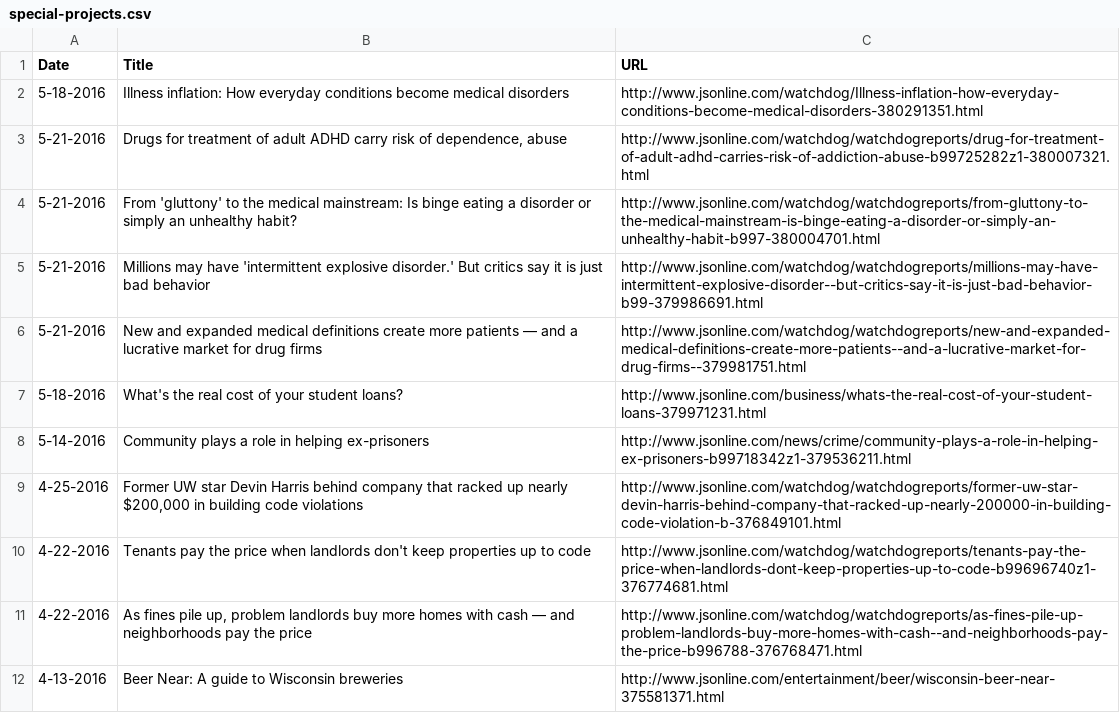
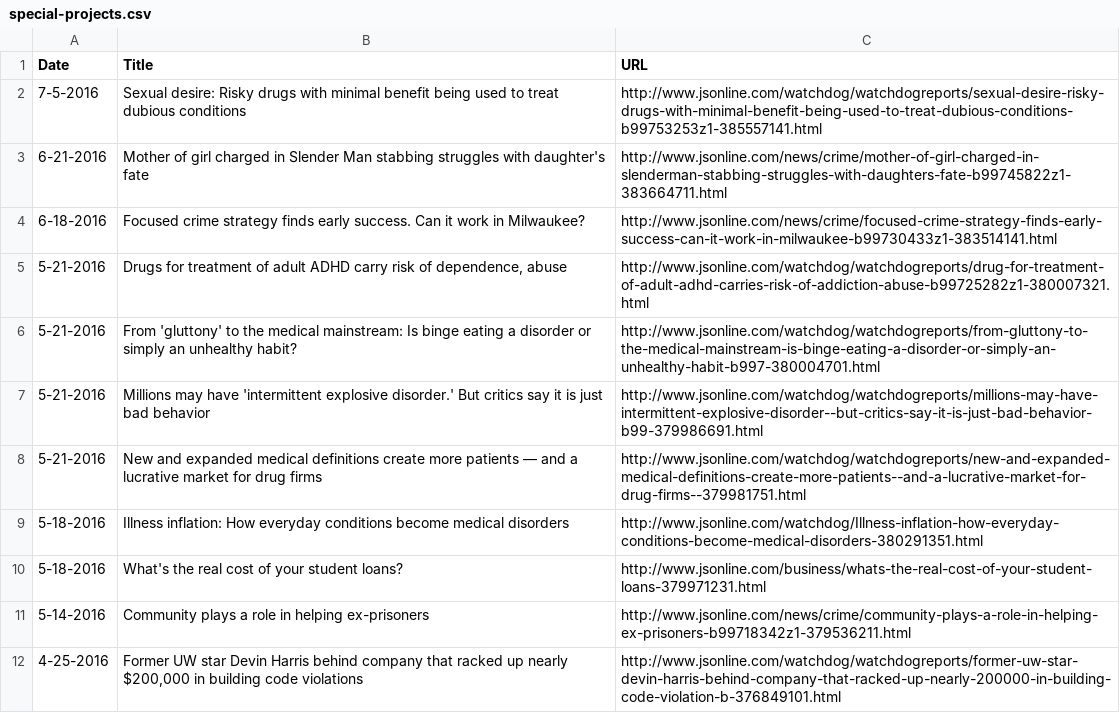
Before and after one commit to datahub/all-projects, a CSV file: special-projects.csv, drawn as a sheet; only a part is shown; the shorter side is filled out with more unchanged rows.

Commit message:
added story

```diff
--- a/special-projects.csv
+++ b/special-projects.csv
@@ -1,3 +1,5 @@
 Date,Title,URL
-"5-18-2016","Illness inflation: How everyday conditions become medical disorders","http://www.jsonline.com/watchdog/Illness-inflation-how-everyday-conditions-become-medical-disorders-380291351.html"
+"7-5-2016","Sexual desire: Risky drugs with minimal benefit being used to treat dubious conditions","http://www.jsonline.com/watchdog/watchdogreports/sexual-desire-risky-drugs-with-minimal-benefit-being-used-to-treat-dubious-conditions-b99753253z1-385557141.html"
+"6-21-2016","Mother of girl charged in Slender Man stabbing struggles with daughter's fate","http://www.jsonline.com/news/crime/mother-of-girl-charged-in-slenderman-stabbing-struggles-with-daughters-fate-b99745822z1-383664711.html"
+"6-18-2016","Focused crime strategy finds early success. Can it work in Milwaukee?","http://www.jsonline.com/news/crime/focused-crime-strategy-finds-early-success-can-it-work-in-milwaukee-b99730433z1-383514141.html"
 "5-21-2016","Drugs for treatment of adult ADHD carry risk of dependence, abuse","http://www.jsonline.com/watchdog/watchdogreports/drug-for-treatment-of-adult-adhd-carries-risk-of-addiction-abuse-b99725282z1-380007321.html"
@@ -6,2 +8,3 @@ Date,Title,URL
 "5-21-2016","New and expanded medical definitions create more patients — and a lucrative market for drug firms","http://www.jsonline.com/watchdog/watchdogreports/new-and-expanded-medical-definitions-create-more-patients--and-a-lucrative-market-for-drug-firms--379981751.html"
+"5-18-2016","Illness inflation: How everyday conditions become medical disorders","http://www.jsonline.com/watchdog/Illness-inflation-how-everyday-conditions-become-medical-disorders-380291351.html"
 "5-18-2016","What's the real cost of your student loans?","http://www.jsonline.com/business/whats-the-real-cost-of-your-student-loans-379971231.html"
```
